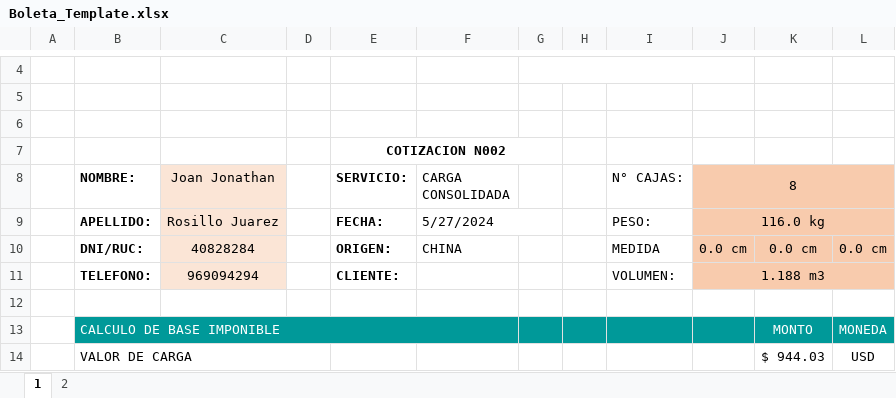
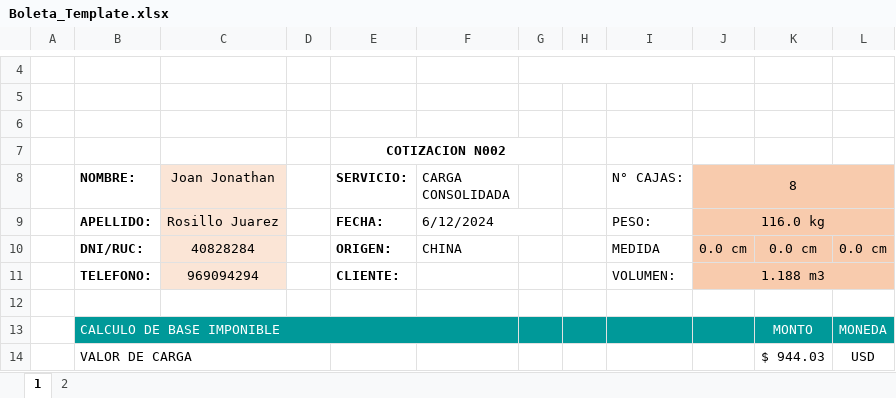
Before and after one commit to HarukaDev31/probusinees-intranet, an Excel workbook: assets/downloads/Boleta_Template.xlsx, sheet 1, drawn as a sheet; only a part is shown, gaps mark what is left out; values as stored, in another font and other column widths than the file's, no borders; charts and pictures not drawn; the diff names each change by its address in the sheet, - before the commit and + after, or states it on an @@ line.

```diff
--- a/assets/downloads/Boleta_Template.xlsx (sheet 1)
+++ b/assets/downloads/Boleta_Template.xlsx (sheet 1)
-F9 (CARGA CONSOLIDADA): 5/27/2024
+F9 (CARGA CONSOLIDADA): 6/12/2024
```
Also changed, not shown: charts or pictures, 4 other files.
